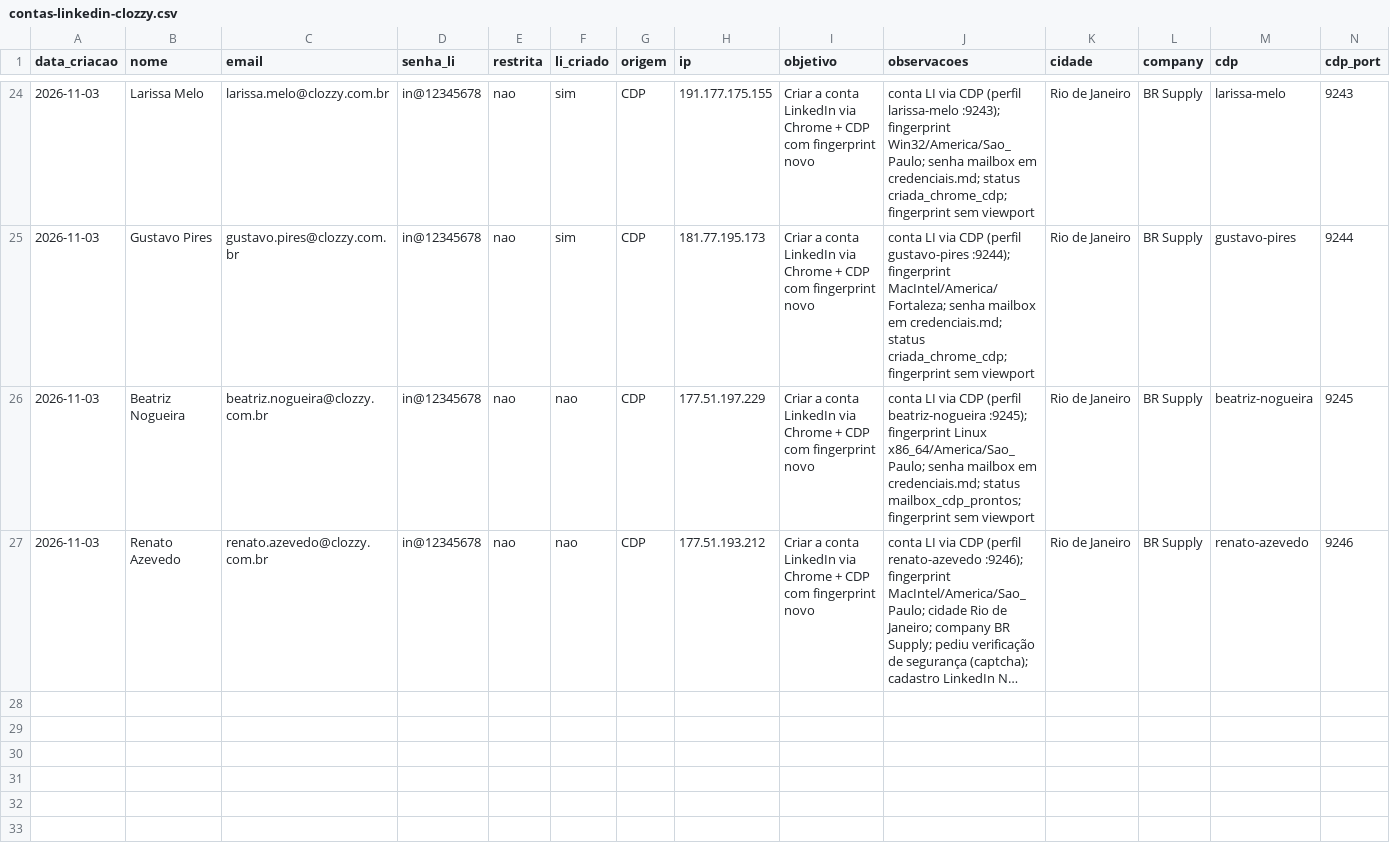
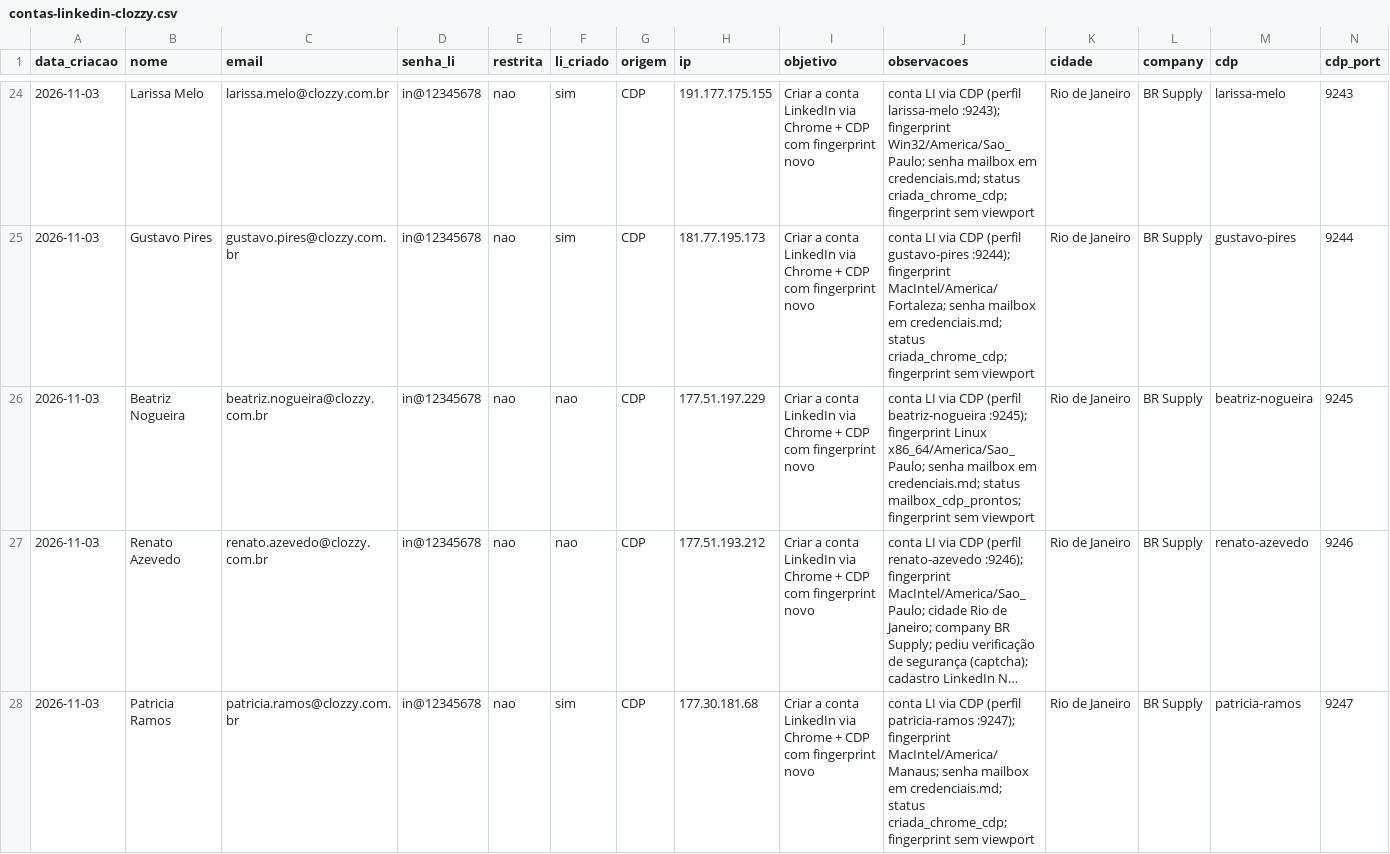
Before and after one commit to laerciogermano/workstation, a CSV file: screen-robot/pocs/android-studio/contas-linkedin-clozzy.csv, drawn as a sheet; only a part is shown, gaps mark what is left out; long unchanged cells end in …; rows hold the shown columns only; the diff names each change by its address in the sheet, - before the commit and + after, or states it on an @@ line.

```diff
--- a/screen-robot/pocs/android-studio/contas-linkedin-clozzy.csv
+++ b/screen-robot/pocs/android-studio/contas-linkedin-clozzy.csv
+row 28: 2026-11-03 | Patricia Ramos | patricia.ramos@clozzy.com.br | in@12345678 | nao | sim | CDP | 177.30.181.68 | Criar a conta LinkedIn via Chrome + CDP com fingerprint novo | conta LI via CDP (perfil patricia-ramos :9247); fingerprint MacIntel/America/Manaus; senha mailbox em credenciais.md; status criada_chrome_cdp; fingerprint sem viewport | Rio de Janeiro | BR Supply | patricia-ramos | 9247
```
Also changed, not shown: screen-robot/pocs/android-studio/contas-facebook-chrome.csv, 1 other file.
